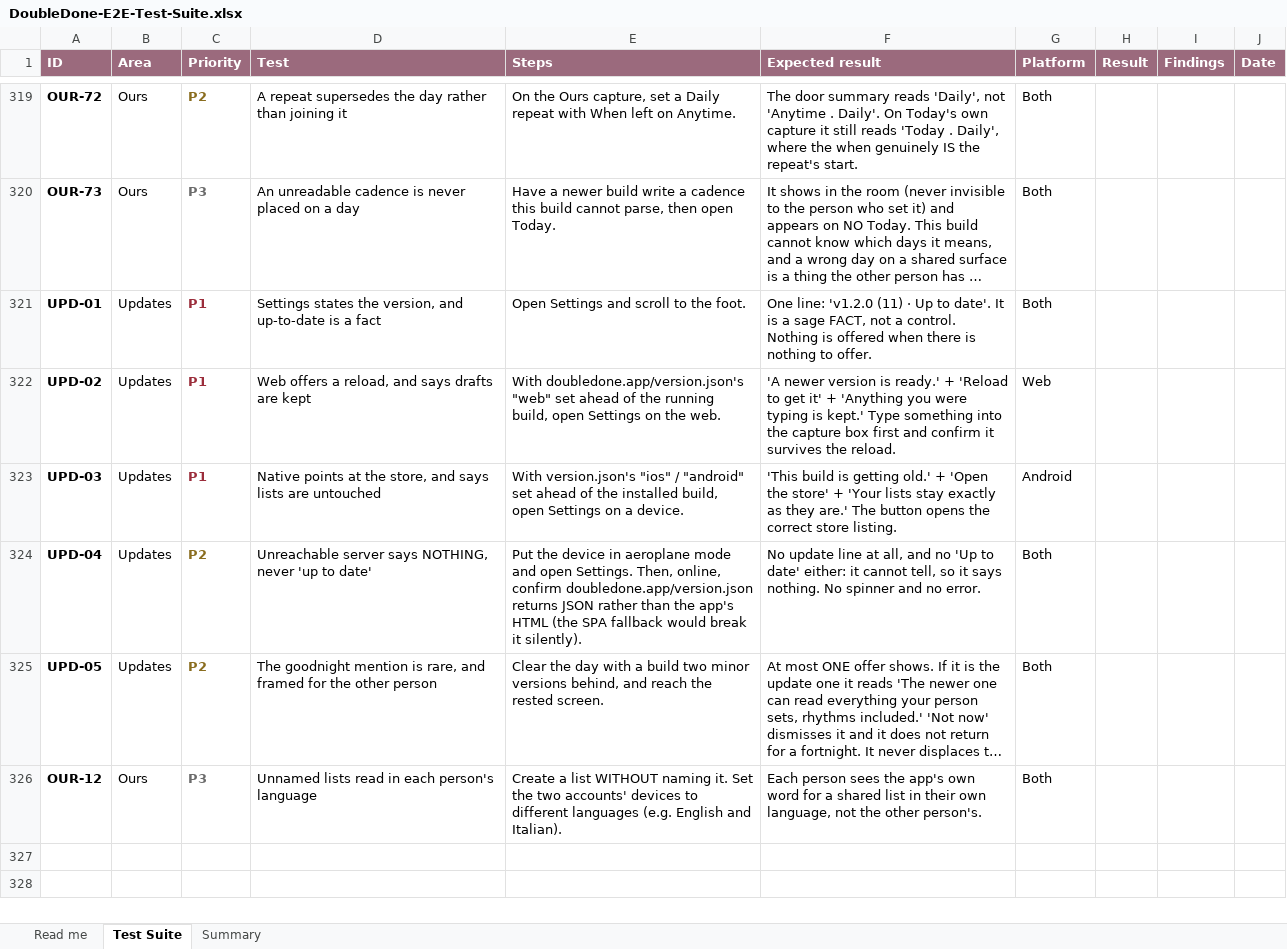
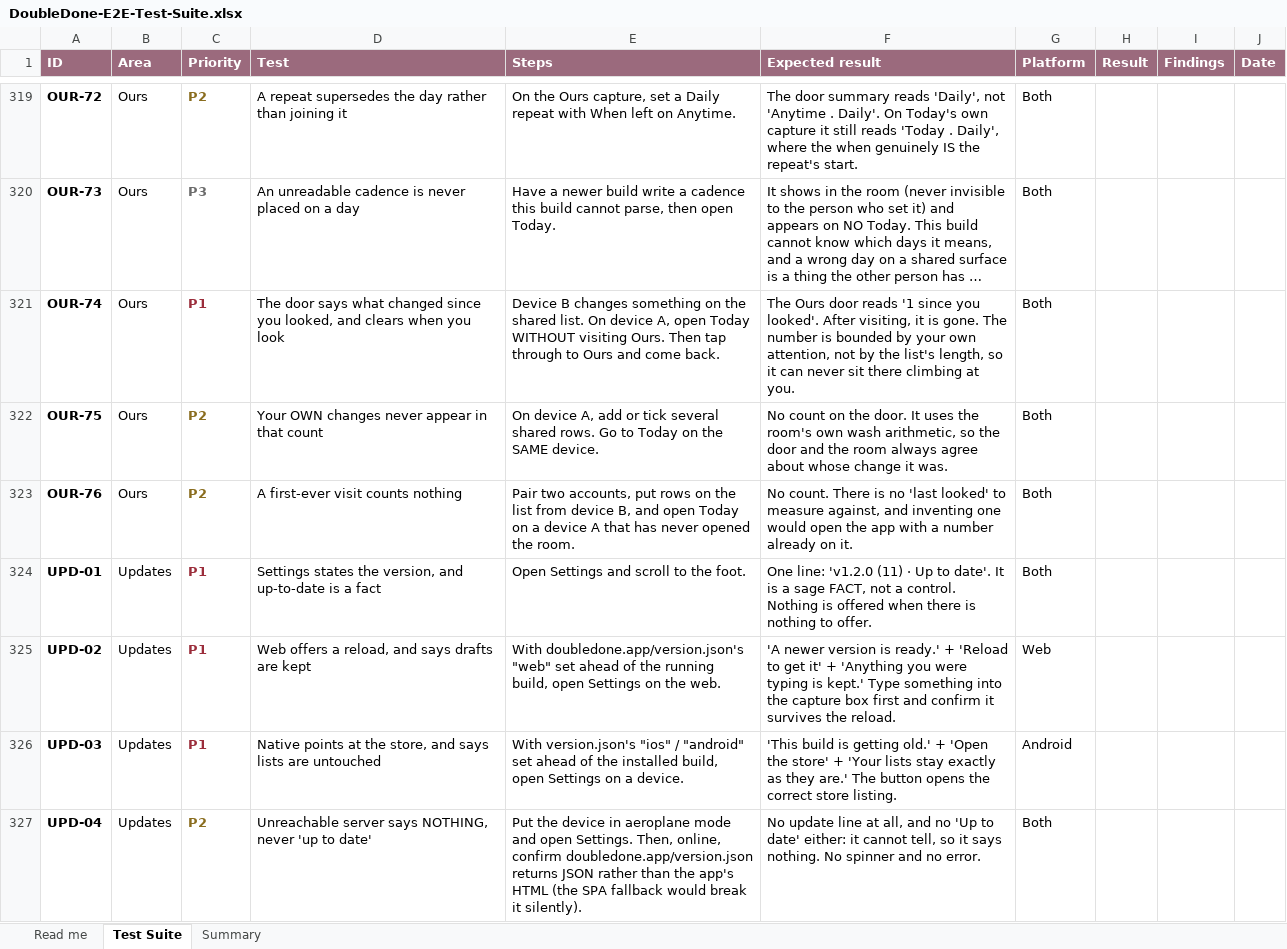
Before and after one commit to melroyds/doubledone, an Excel workbook: docs/qa/DoubleDone-E2E-Test-Suite.xlsx, sheet Test Suite, drawn as a sheet; only a part is shown, gaps mark what is left out; the shorter side is filled out with more unchanged rows; long unchanged cells end in …; values as stored, in another font and other column widths than the file's, no borders; conditional formats not drawn; the diff names each change by its address in the sheet, - before the commit and + after, or states it on an @@ line.

Commit message:
feat(ours): the door carries one number, and looking is what clears it
The Ours door has always refused a count, in as many words: "a number here is a
number another person can change, on the one screen whose whole promise is that
today is finite." That rule was right, and Tier 1 made it more right: with
everything dated already on Today, a tally of open rows would mostly count the
undated shopping list, which is permanently non-empty.

"N since you looked" is a different quantity and survives the objection. It is
bounded by your own attention rather than the list's length, your own edits never
count toward it, and looking is what clears it, so it cannot climb at you. A
first-ever visit counts nothing rather than inventing a baseline. It reuses
washedSince, the room's own wash arithmetic, so the door and the room agree by
construction about what changed and whose change it was.

Melroy asked for a setting instead. Deliberately not: "remove friction, never add
a setting" is the product's own law, and because this count self-clears, on and
off barely differ, so the toggle would buy a decision for almost no behavioural
difference. Parked in the Backlog with a trigger, which is the honest place for
it.

Says "since you looked" rather than "new" because a change can be a tick, a rename
or a removal, and the phrase teaches its own mechanic.

```diff
--- a/docs/qa/DoubleDone-E2E-Test-Suite.xlsx (sheet Test Suite)
+++ b/docs/qa/DoubleDone-E2E-Test-Suite.xlsx (sheet Test Suite)
+row 321: OUR-74 | Ours | P1 | The door says what changed since you looked, and clears when you look | Device B changes something on the shared list. On device A, open Today WITHOUT visiting Ours. Then tap through to Ours and come back. | The Ours door reads '1 since you looked'. After visiting, it is gone. The number is bounded by your own attention, not by the list's length, so it can never sit there climbing at you. | Both
+row 322: OUR-75 | Ours | P2 | Your OWN changes never appear in that count | On device A, add or tick several shared rows. Go to Today on the SAME device. | No count on the door. It uses the room's own wash arithmetic, so the door and the room always agree about whose change it was. | Both
+row 323: OUR-76 | Ours | P2 | A first-ever visit counts nothing | Pair two accounts, put rows on the list from device B, and open Today on a device A that has never opened the room. | No count. There is no 'last looked' to measure against, and inventing one would open the app with a number already on it. | Both
```
Also changed, not shown: sheet Summary, 10 other files.
